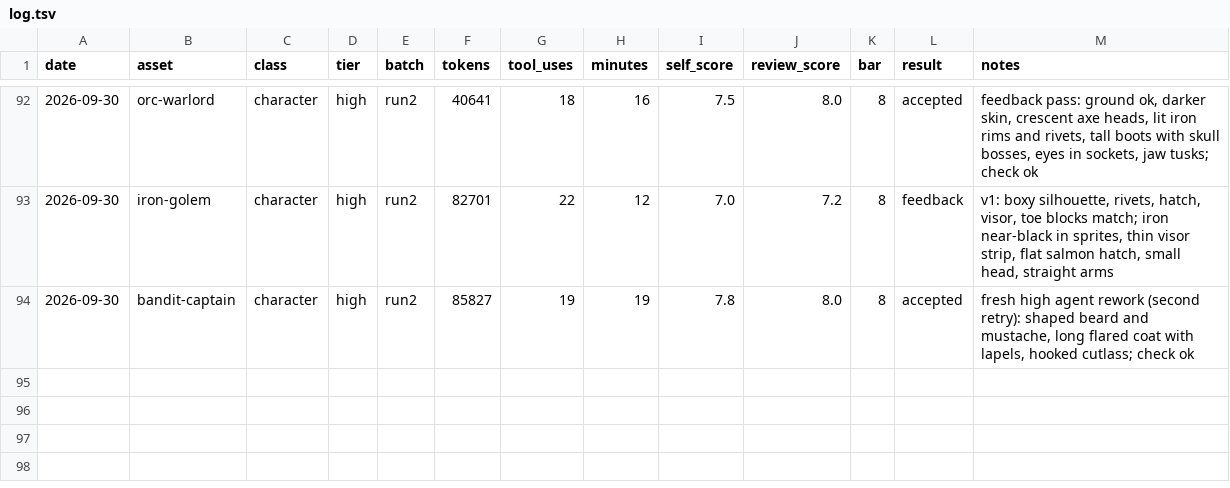
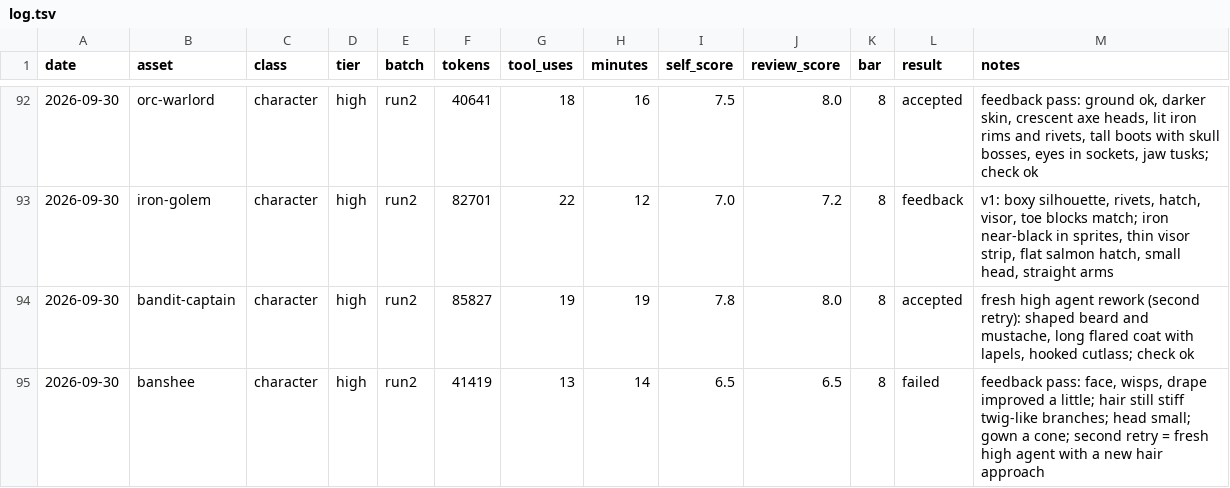
Before and after one commit to bodangren/advantage-forge, a TSV file: bench/sonnet/log.tsv, drawn as a sheet; only a part is shown, gaps mark what is left out.

```diff
--- a/bench/sonnet/log.tsv
+++ b/bench/sonnet/log.tsv
@@ -94 +94,2 @@ date	asset	class	tier	batch	tokens	tool_uses	minutes	self_score	review_score	bar
 2026-09-30	bandit-captain	character	high	run2	85827	19	19	7.8	8.0	8	accepted	fresh high agent rework (second retry): shaped beard and mustache, long flared coat with lapels, hooked cutlass; check ok
+2026-09-30	banshee	character	high	run2	41419	13	14	6.5	6.5	8	failed	feedback pass: face, wisps, drape improved a little; hair still stiff twig-like branches; head small; gown a cone; second retry = fresh high agent with a new hair approach
```
Also changed, not shown: 1 other file.
